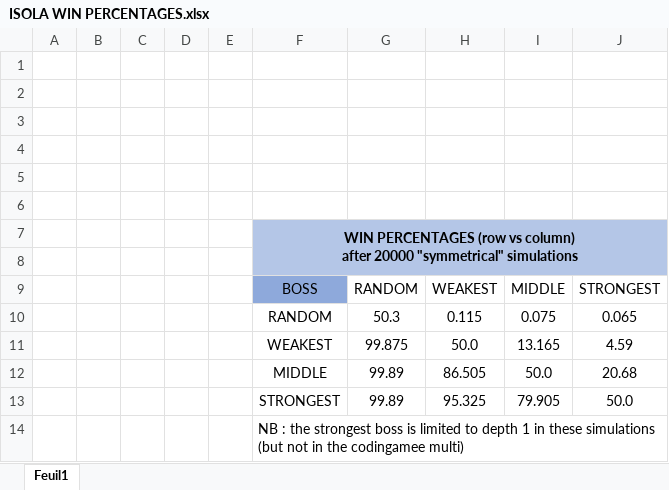
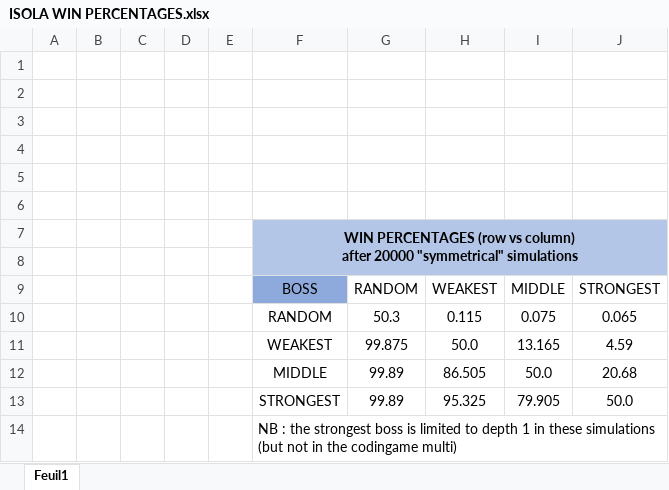
Before and after one commit to wala-fr/CodingameIsola, an Excel workbook: CodingameIsolation/src/main/resources/view/boss_percentages/ISOLA WIN PERCENTAGES.xlsx, sheet Feuil1, drawn as a sheet; values as stored, in another font and other column widths than the file's, no borders; the diff names each change by its address in the sheet, - before the commit and + after, or states it on an @@ line.

Commit message:
corection win percentages

```diff
--- a/CodingameIsolation/src/main/resources/view/boss_percentages/ISOLA WIN PERCENTAGES.xlsx (sheet Feuil1)
+++ b/CodingameIsolation/src/main/resources/view/boss_percentages/ISOLA WIN PERCENTAGES.xlsx (sheet Feuil1)
-F14: …in the codingamee multi)
+F14: …in the codingame multi)
```
Also changed, not shown: 1 other file.
